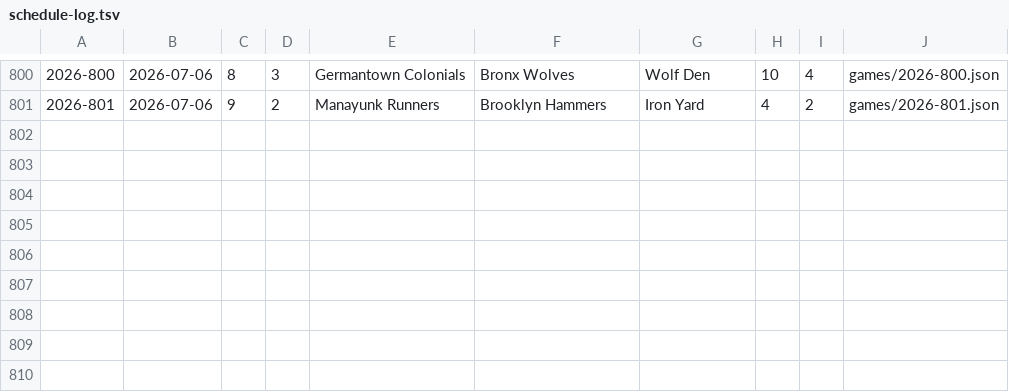
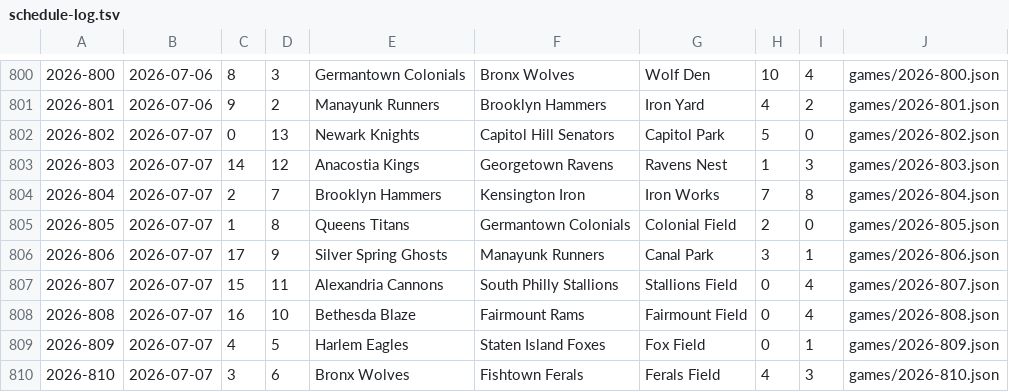
Before and after one commit to Jojicoder/Jojistats-app, a TSV file: public/jbl/seasons/2026/schedule-log.tsv, drawn as a sheet; only a part is shown, gaps mark what is left out; the diff names each change by its address in the sheet, - before the commit and + after, or states it on an @@ line.

```diff
--- a/public/jbl/seasons/2026/schedule-log.tsv
+++ b/public/jbl/seasons/2026/schedule-log.tsv
+row 802: 2026-802 | 2026-07-07 | 0 | 13 | Newark Knights | Capitol Hill Senators | Capitol Park | 5 | 0 | games/2026-802.json
+row 803: 2026-803 | 2026-07-07 | 14 | 12 | Anacostia Kings | Georgetown Ravens | Ravens Nest | 1 | 3 | games/2026-803.json
+row 804: 2026-804 | 2026-07-07 | 2 | 7 | Brooklyn Hammers | Kensington Iron | Iron Works | 7 | 8 | games/2026-804.json
+row 805: 2026-805 | 2026-07-07 | 1 | 8 | Queens Titans | Germantown Colonials | Colonial Field | 2 | 0 | games/2026-805.json
+row 806: 2026-806 | 2026-07-07 | 17 | 9 | Silver Spring Ghosts | Manayunk Runners | Canal Park | 3 | 1 | games/2026-806.json
+row 807: 2026-807 | 2026-07-07 | 15 | 11 | Alexandria Cannons | South Philly Stallions | Stallions Field | 0 | 4 | games/2026-807.json
+row 808: 2026-808 | 2026-07-07 | 16 | 10 | Bethesda Blaze | Fairmount Rams | Fairmount Field | 0 | 4 | games/2026-808.json
+row 809: 2026-809 | 2026-07-07 | 4 | 5 | Harlem Eagles | Staten Island Foxes | Fox Field | 0 | 1 | games/2026-809.json
+row 810: 2026-810 | 2026-07-07 | 3 | 6 | Bronx Wolves | Fishtown Ferals | Ferals Field | 4 | 3 | games/2026-810.json
```
Also changed, not shown: 11 other files.
